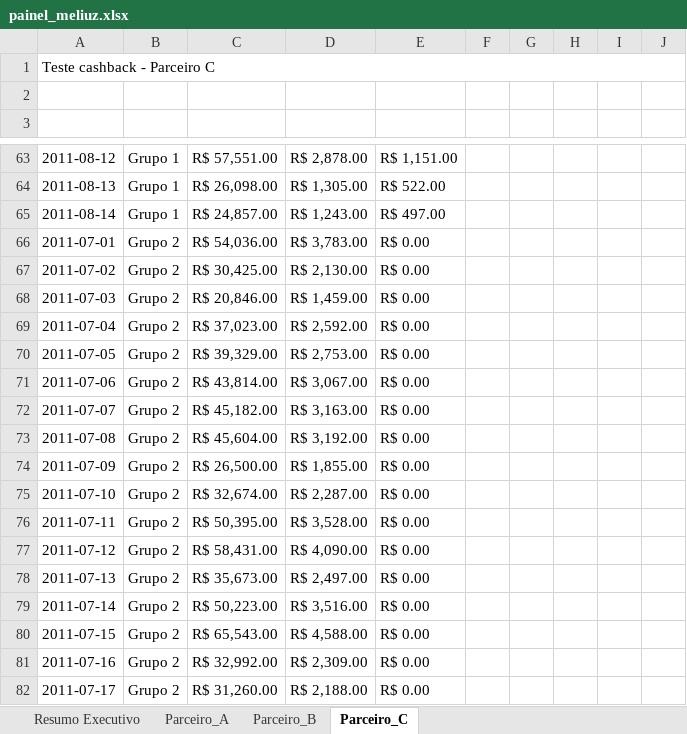
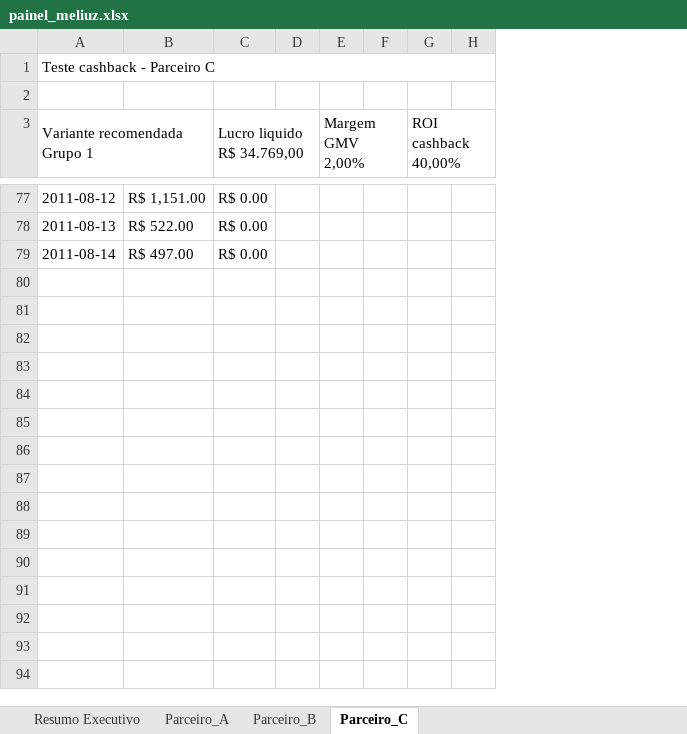
Before and after one commit to crislaingomez-coder/case-meliuz, an Excel workbook: saidas/painel_meliuz.xlsx, sheet Parceiro_C, drawn as a sheet; only a part is shown, gaps mark what is left out; values as stored, in another font and other column widths than the file's, no cell formats; charts and pictures not drawn; removed rows and columns are numbered as before the commit, all else as after; ↵ is a line break in a cell; the diff covers the shown part only; the diff names each change by its address in the sheet, - before the commit and + after, or states it on an @@ line.

```diff
--- a/saidas/painel_meliuz.xlsx (sheet Parceiro_C)
+++ b/saidas/painel_meliuz.xlsx (sheet Parceiro_C)
-column B, rows 63-65: all Grupo 1
-column C, rows 63-65: R$ 57,551.00 | R$ 26,098.00 | R$ 24,857.00
-column D, rows 63-65: R$ 2,878.00 | R$ 1,305.00 | R$ 1,243.00
+column C (Lucro liquido R$ 34.769,00), rows 77-79: all R$ 0.00
-row 3: (empty)
+row 3: Variante recomendada ↵ Grupo 1 |  | Lucro liquido ↵ R$ 34.769,00 |  | Margem GMV ↵ 2,00% |  | ROI cashback ↵ 40,00%
+A3:B5 merged
+E3:F5 merged
+G3:H5 merged
-row 66: 2011-07-01 | Grupo 2 | R$ 54,036.00 | R$ 3,783.00 | R$ 0.00
-row 67: 2011-07-02 | Grupo 2 | R$ 30,425.00 | R$ 2,130.00 | R$ 0.00
-row 68: 2011-07-03 | Grupo 2 | R$ 20,846.00 | R$ 1,459.00 | R$ 0.00
-row 69: 2011-07-04 | Grupo 2 | R$ 37,023.00 | R$ 2,592.00 | R$ 0.00
-row 70: 2011-07-05 | Grupo 2 | R$ 39,329.00 | R$ 2,753.00 | R$ 0.00
-row 71: 2011-07-06 | Grupo 2 | R$ 43,814.00 | R$ 3,067.00 | R$ 0.00
-row 72: 2011-07-07 | Grupo 2 | R$ 45,182.00 | R$ 3,163.00 | R$ 0.00
-row 73: 2011-07-08 | Grupo 2 | R$ 45,604.00 | R$ 3,192.00 | R$ 0.00
-row 74: 2011-07-09 | Grupo 2 | R$ 26,500.00 | R$ 1,855.00 | R$ 0.00
-row 75: 2011-07-10 | Grupo 2 | R$ 32,674.00 | R$ 2,287.00 | R$ 0.00
-row 76: 2011-07-11 | Grupo 2 | R$ 50,395.00 | R$ 3,528.00 | R$ 0.00
-row 77: 2011-07-12 | Grupo 2 | R$ 58,431.00 | R$ 4,090.00 | R$ 0.00
-row 78: 2011-07-13 | Grupo 2 | R$ 35,673.00 | R$ 2,497.00 | R$ 0.00
-row 79: 2011-07-14 | Grupo 2 | R$ 50,223.00 | R$ 3,516.00 | R$ 0.00
-row 80: 2011-07-15 | Grupo 2 | R$ 65,543.00 | R$ 4,588.00 | R$ 0.00
-row 81: 2011-07-16 | Grupo 2 | R$ 32,992.00 | R$ 2,309.00 | R$ 0.00
-row 82: 2011-07-17 | Grupo 2 | R$ 31,260.00 | R$ 2,188.00 | R$ 0.00
```
Also changed, not shown: 18 added rows, 32 removed rows and 6 edited cells elsewhere in this sheet, sheet Parceiro_A, sheet Parceiro_B, sheet Resumo Executivo, cell formats, charts or pictures, 2 other files.
